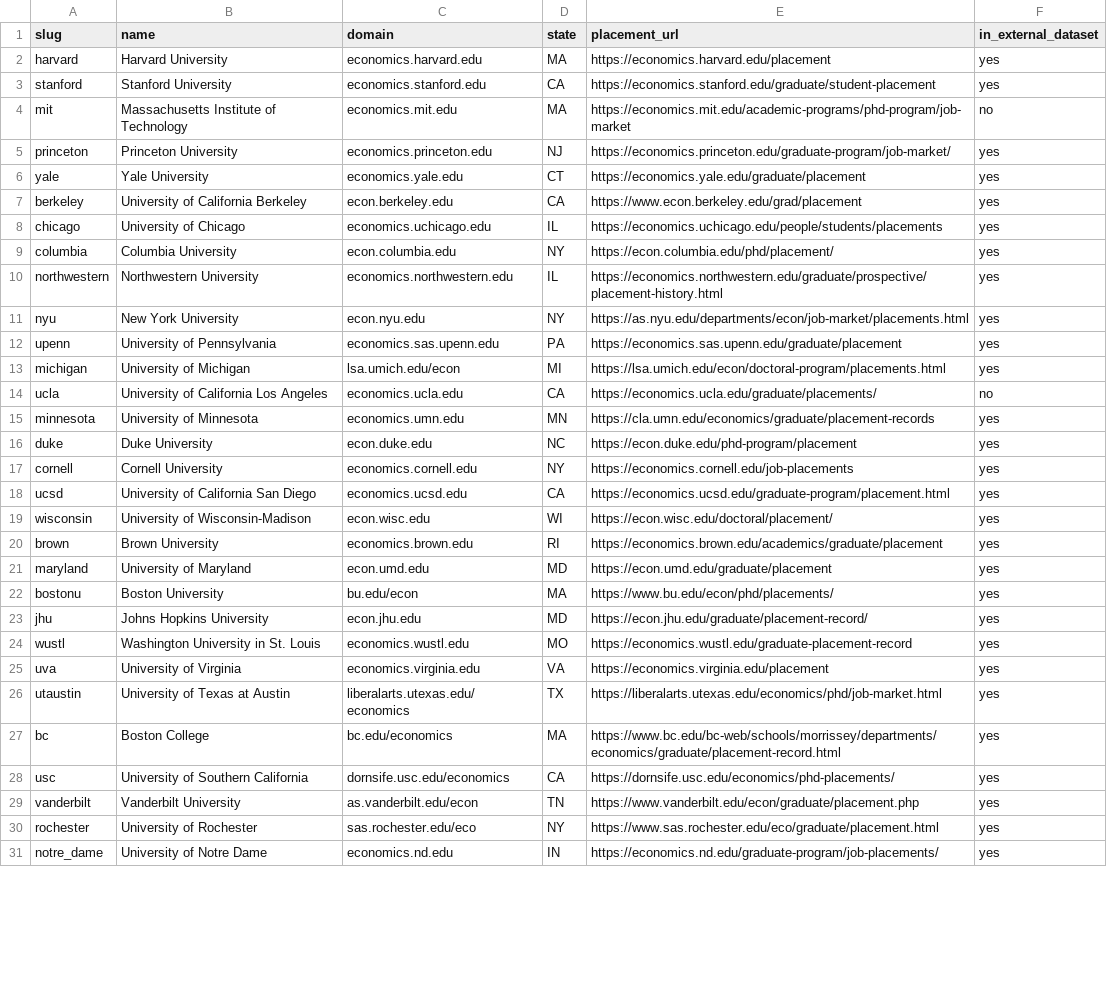
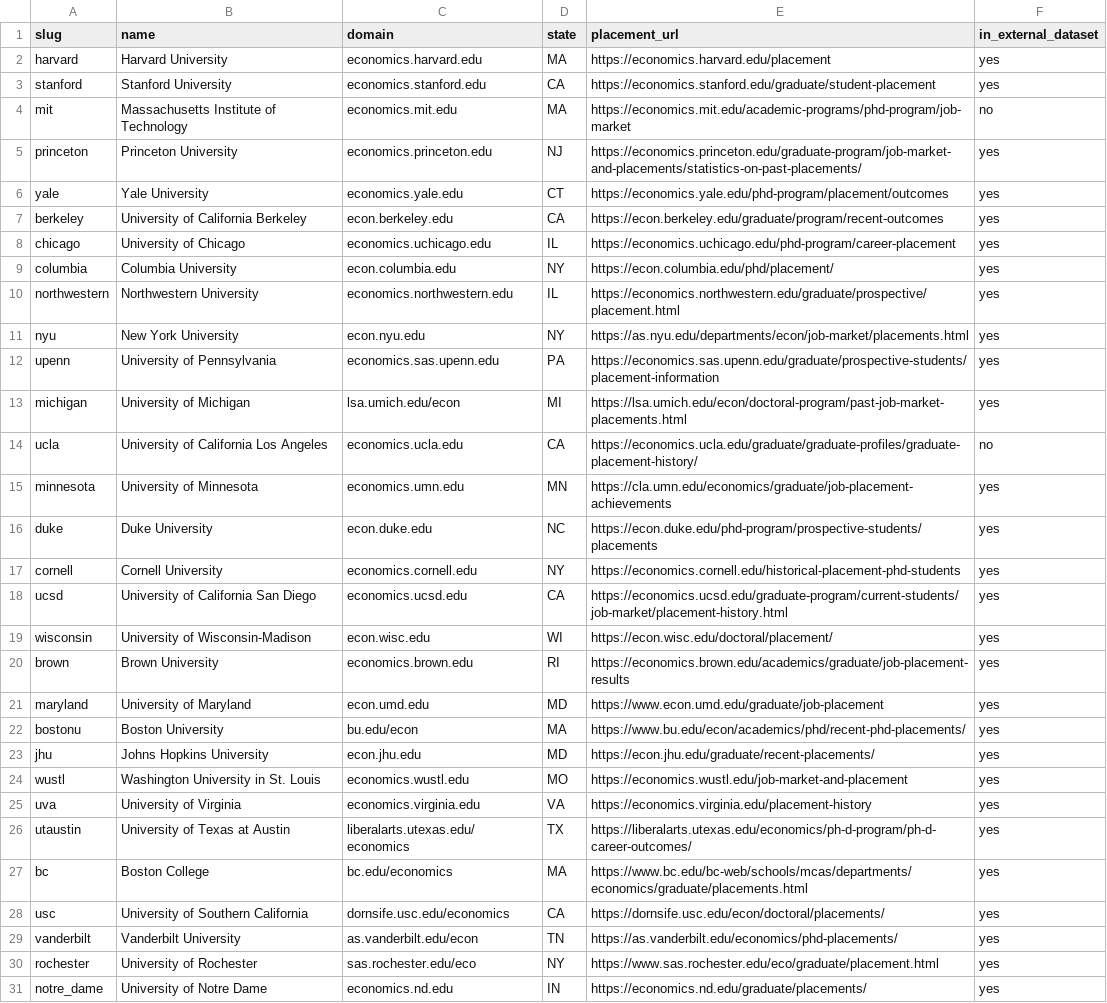
Before and after one commit to gavinjqu/EconJobMarket, a CSV file: config/universities.csv, drawn as a sheet; only a part is shown; the diff covers the shown part only; the diff names each change by its address in the sheet, - before the commit and + after, or states it on an @@ line.

```diff
--- a/config/universities.csv
+++ b/config/universities.csv
-E5 (placement_url): https://economics.princeton.edu/graduate-program/job-market/
+E5 (placement_url): https://economics.princeton.edu/graduate-program/job-market-and-placements/statistics-on-past-placements/
-E6 (placement_url): https://economics.yale.edu/graduate/placement
+E6 (placement_url): https://economics.yale.edu/phd-program/placement/outcomes
-E7 (placement_url): https://www.econ.berkeley.edu/grad/placement
+E7 (placement_url): https://econ.berkeley.edu/graduate/program/recent-outcomes
-E8 (placement_url): https://economics.uchicago.edu/people/students/placements
+E8 (placement_url): https://economics.uchicago.edu/phd-program/career-placement
-E10 (placement_url): https://economics.northwestern.edu/graduate/prospective/placement-history.html
+E10 (placement_url): https://economics.northwestern.edu/graduate/prospective/placement.html
-E12 (placement_url): https://economics.sas.upenn.edu/graduate/placement
+E12 (placement_url): https://economics.sas.upenn.edu/graduate/prospective-students/placement-information
-E13 (placement_url): https://lsa.umich.edu/econ/doctoral-program/placements.html
+E13 (placement_url): https://lsa.umich.edu/econ/doctoral-program/past-job-market-placements.html
-E14 (placement_url): https://economics.ucla.edu/graduate/placements/
+E14 (placement_url): https://economics.ucla.edu/graduate/graduate-profiles/graduate-placement-history/
-E15 (placement_url): https://cla.umn.edu/economics/graduate/placement-records
+E15 (placement_url): https://cla.umn.edu/economics/graduate/job-placement-achievements
-E16 (placement_url): https://econ.duke.edu/phd-program/placement
+E16 (placement_url): https://econ.duke.edu/phd-program/prospective-students/placements
-E17 (placement_url): https://economics.cornell.edu/job-placements
+E17 (placement_url): https://economics.cornell.edu/historical-placement-phd-students
-E18 (placement_url): https://economics.ucsd.edu/graduate-program/placement.html
+E18 (placement_url): https://economics.ucsd.edu/graduate-program/current-students/job-market/placement-history.html
-E20 (placement_url): https://economics.brown.edu/academics/graduate/placement
+E20 (placement_url): https://economics.brown.edu/academics/graduate/job-placement-results
-E21 (placement_url): https://econ.umd.edu/graduate/placement
+E21 (placement_url): https://www.econ.umd.edu/graduate/job-placement
-E22 (placement_url): https://www.bu.edu/econ/phd/placements/
+E22 (placement_url): https://www.bu.edu/econ/academics/phd/recent-phd-placements/
-E23 (placement_url): https://econ.jhu.edu/graduate/placement-record/
+E23 (placement_url): https://econ.jhu.edu/graduate/recent-placements/
-E24 (placement_url): https://economics.wustl.edu/graduate-placement-record
+E24 (placement_url): https://economics.wustl.edu/job-market-and-placement
-E25 (placement_url): https://economics.virginia.edu/placement
+E25 (placement_url): https://economics.virginia.edu/placement-history
-E26 (placement_url): https://liberalarts.utexas.edu/economics/phd/job-market.html
+E26 (placement_url): https://liberalarts.utexas.edu/economics/ph-d-program/ph-d-career-outcomes/
-E27 (placement_url): https://www.bc.edu/bc-web/schools/morrissey/departments/economics/graduate/placement-record.html
+E27 (placement_url): https://www.bc.edu/bc-web/schools/mcas/departments/economics/graduate/placements.html
-E28 (placement_url): https://dornsife.usc.edu/economics/phd-placements/
+E28 (placement_url): https://dornsife.usc.edu/econ/doctoral/placements/
-E29 (placement_url): https://www.vanderbilt.edu/econ/graduate/placement.php
+E29 (placement_url): https://as.vanderbilt.edu/economics/phd-placements/
-E31 (placement_url): https://economics.nd.edu/graduate-program/job-placements/
+E31 (placement_url): https://economics.nd.edu/graduate/placements/
```
Also changed, not shown: 20 edited cells elsewhere in this file, 37 other files.
